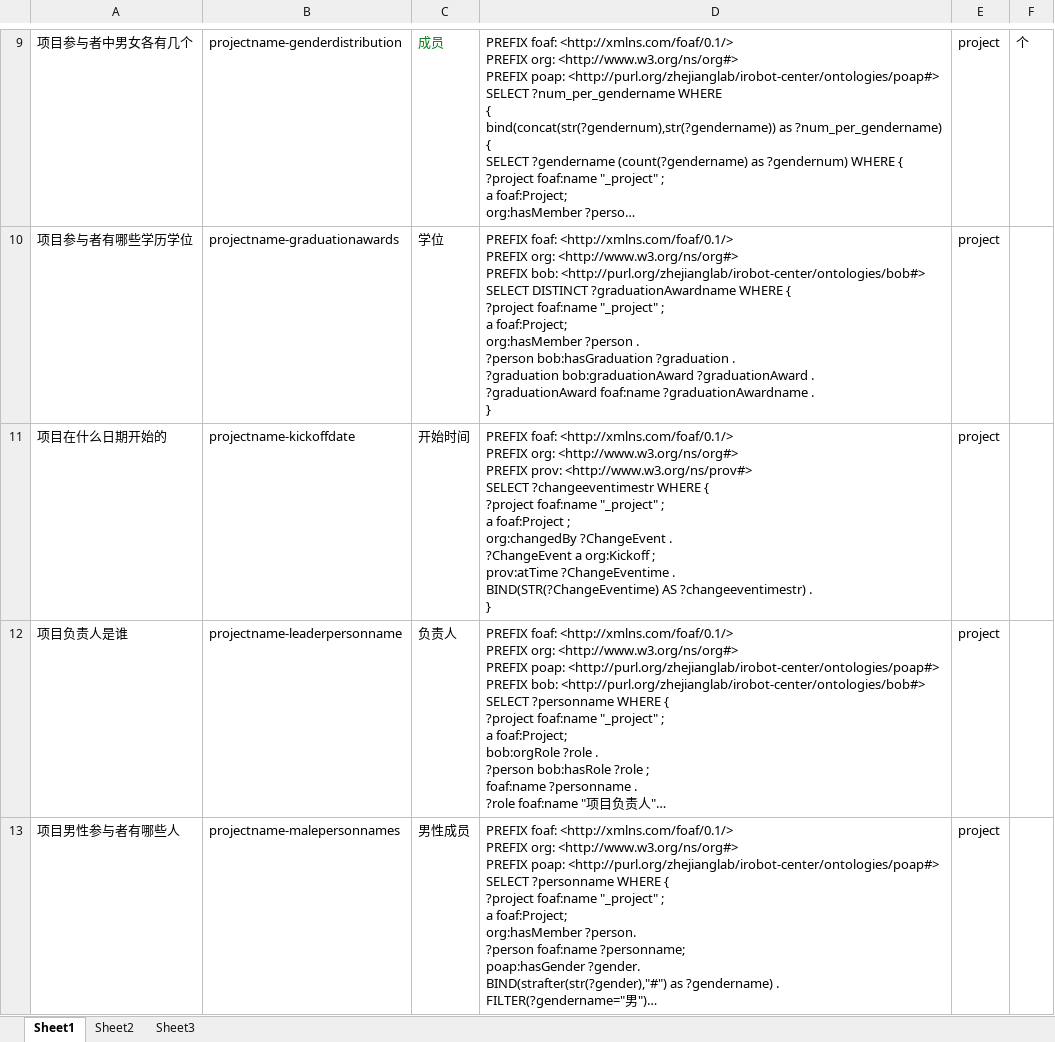
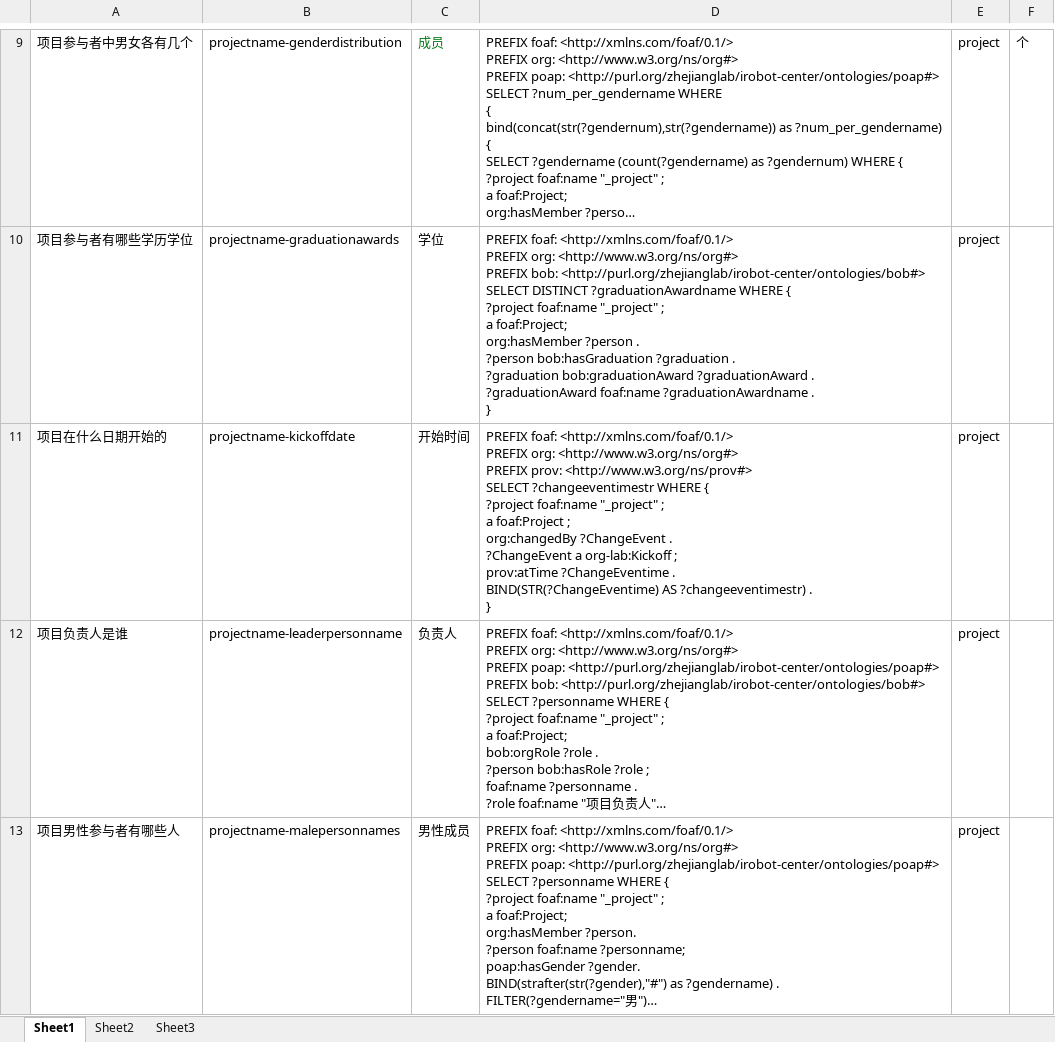
Before and after one commit to longmanplus/RoboCloudBrain, an Excel workbook: KBQA/QTemplates-sparqlQ.xlsx, sheet Sheet1, drawn as a sheet; only a part is shown, gaps mark what is left out; long unchanged cells end in …; values as stored, in another font and other column widths than the file's, no borders; ↵ is a line break in a cell; the diff covers the shown part only; the diff names each change by its address in the sheet, - before the commit and + after, or states it on an @@ line.

Commit message:
correction of templates - sparql queries
org:kickoff to org-lab:kickoff for querying starting dates

```diff
--- a/KBQA/QTemplates-sparqlQ.xlsx (sheet Sheet1)
+++ b/KBQA/QTemplates-sparqlQ.xlsx (sheet Sheet1)
-D11: …?ChangeEvent a org:Kickoff ; ↵ prov:atTime…
+D11: …?ChangeEvent a org-lab:Kickoff ; ↵ prov:atTime…
```
Also changed, not shown: 1 edited cell elsewhere in this sheet.
